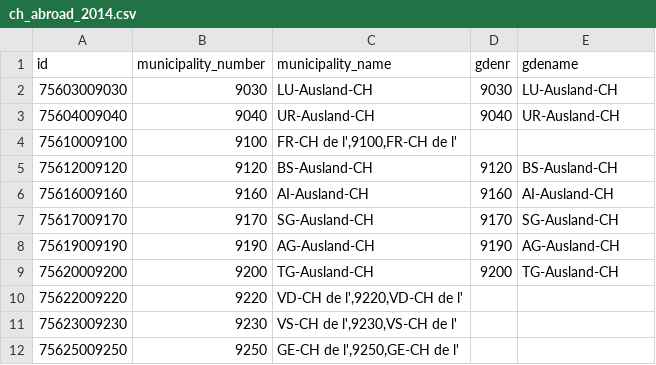
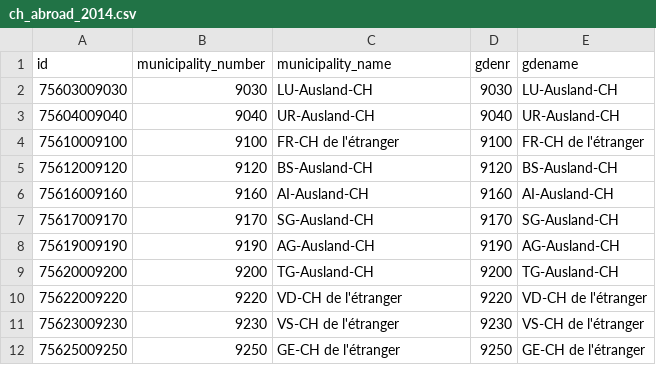
Before and after one commit to datamapio/geoid, a CSV file: CH/municipality/2014/ch_abroad_2014.csv, drawn as a sheet; the diff names each change by its address in the sheet, - before the commit and + after, or states it on an @@ line.

```diff
--- a/CH/municipality/2014/ch_abroad_2014.csv
+++ b/CH/municipality/2014/ch_abroad_2014.csv
-C4 (municipality_name): FR-CH de l',9100,FR-CH de l'
+C4 (municipality_name): FR-CH de l'étranger
-D4 (gdenr): (empty)
+D4 (gdenr): 9100
-E4 (gdename): (empty)
+E4 (gdename): FR-CH de l'étranger
-C10 (municipality_name): VD-CH de l',9220,VD-CH de l'
+C10 (municipality_name): VD-CH de l'étranger
-D10 (gdenr): (empty)
+D10 (gdenr): 9220
-E10 (gdename): (empty)
+E10 (gdename): VD-CH de l'étranger
-C11 (municipality_name): VS-CH de l',9230,VS-CH de l'
+C11 (municipality_name): VS-CH de l'étranger
-D11 (gdenr): (empty)
+D11 (gdenr): 9230
-E11 (gdename): (empty)
+E11 (gdename): VS-CH de l'étranger
-C12 (municipality_name): GE-CH de l',9250,GE-CH de l'
+C12 (municipality_name): GE-CH de l'étranger
-D12 (gdenr): (empty)
+D12 (gdenr): 9250
-E12 (gdename): (empty)
+E12 (gdename): GE-CH de l'étranger
```
Also changed, not shown: 1 other file.
